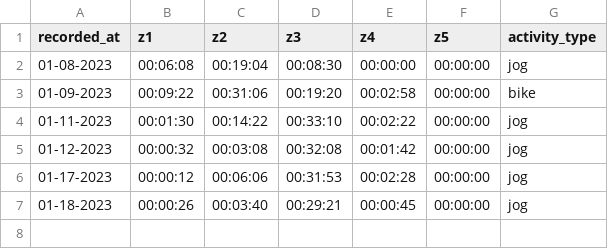
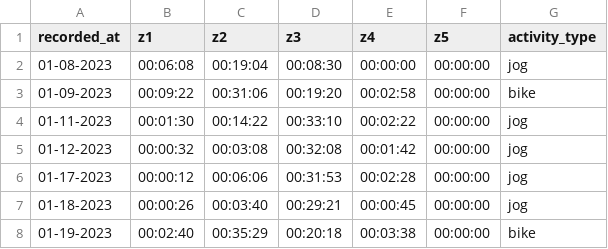
Before and after one commit to joedaws/stats, a CSV file: data/training/heart_rate.csv, drawn as a sheet.

```diff
--- a/data/training/heart_rate.csv
+++ b/data/training/heart_rate.csv
@@ -7 +7,2 @@ recorded_at,z1,z2,z3,z4,z5,activity_type
 01-18-2023,00:00:26,00:03:40,00:29:21,00:00:45,00:00:00,jog
+01-19-2023,00:02:40,00:35:29,00:20:18,00:03:38,00:00:00,bike
```
Also changed, not shown: 4 other files.
